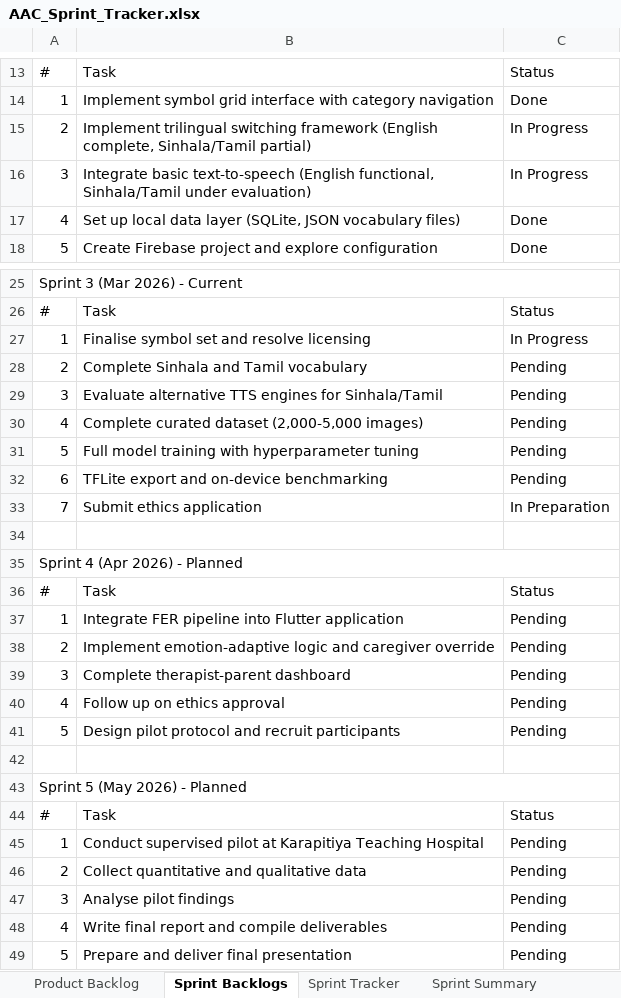
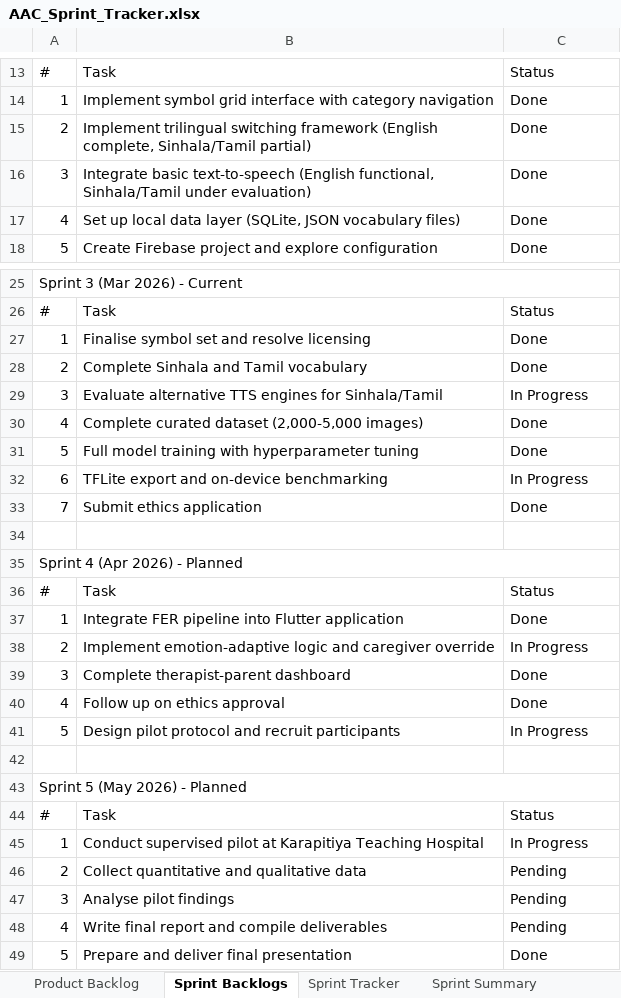
Before and after one commit to YasasPasinduFernando/aac_sinhala_tamil_english, an Excel workbook: Esoft/AAC_Sprint_Tracker.xlsx, sheet Sprint Backlogs, drawn as a sheet; only a part is shown, gaps mark what is left out; values as stored, in another font and other column widths than the file's, no cell formats; the diff names each change by its address in the sheet, - before the commit and + after, or states it on an @@ line.

```diff
--- a/Esoft/AAC_Sprint_Tracker.xlsx (sheet Sprint Backlogs)
+++ b/Esoft/AAC_Sprint_Tracker.xlsx (sheet Sprint Backlogs)
-C15:C16: In Progress
+C15:C16: Done
-C27: In Progress
+C27: Done
-C28: Pending
+C28: Done
-C29: Pending
+C29: In Progress
-C30:C31: Pending
+C30:C31: Done
-C32: Pending
+C32: In Progress
-C33: In Preparation
+C33: Done
-C37: Pending
+C37: Done
-C38: Pending
+C38: In Progress
-C39:C40: Pending
+C39:C40: Done
-C41: Pending
+C41: In Progress
-C45: Pending
+C45: In Progress
-C49: Pending
+C49: Done
```
Also changed, not shown: sheet Sprint Tracker, sheet Sprint Summary, cell formats, 5 other files.
